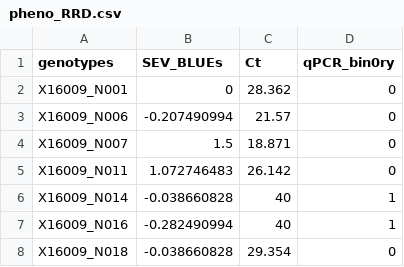
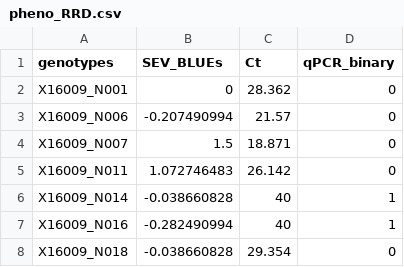
Before and after one commit to jeekinlau/mapping_example, a CSV file: data/pheno_RRD.csv, drawn as a sheet; only a part is shown.

Commit message:
Update pheno_RRD.csv

```diff
--- a/data/pheno_RRD.csv
+++ b/data/pheno_RRD.csv
@@ -1,2 +1,2 @@
-genotypes,SEV_BLUEs,Ct,qPCR_bin0ry
+genotypes,SEV_BLUEs,Ct,qPCR_binary
 X16009_N001,0,28.362,0
```
